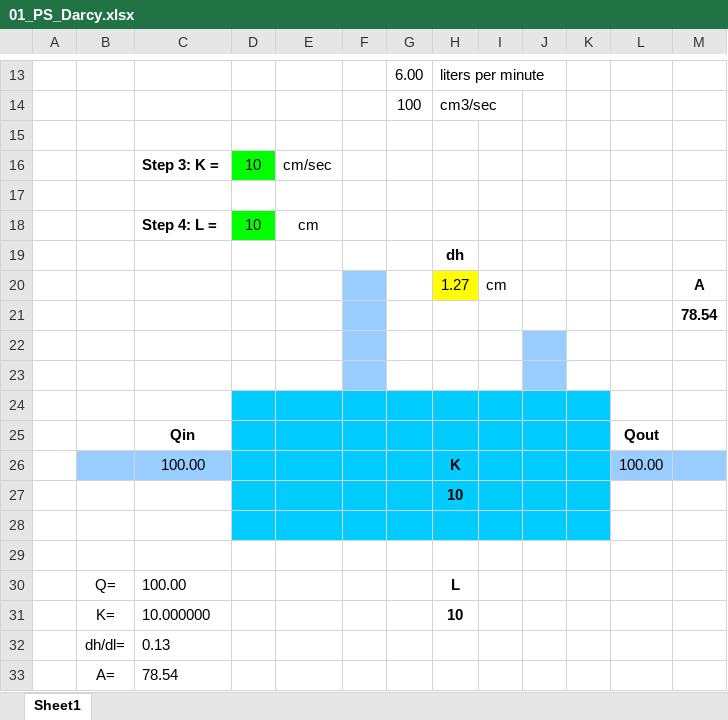
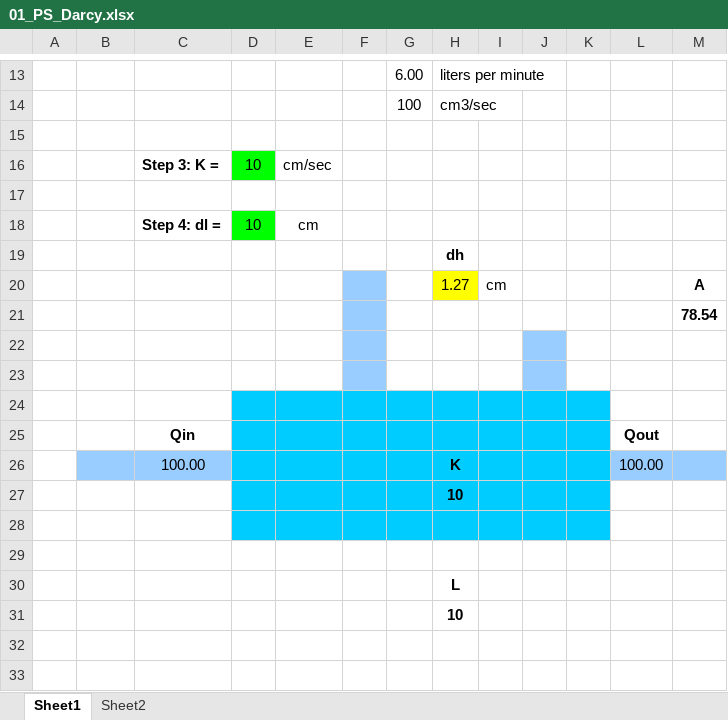
Before and after one commit to jwheiss/jwheiss.github.io, an Excel workbook: GEOL3140S19/01_PS_Darcy.xlsx, sheet Sheet1, drawn as a sheet; only a part is shown, gaps mark what is left out; values as stored, in another font and other column widths than the file's, no borders; charts and pictures not drawn; removed rows and columns are numbered as before the commit, all else as after; the diff names each change by its address in the sheet, - before the commit and + after, or states it on an @@ line.

```diff
--- a/GEOL3140S19/01_PS_Darcy.xlsx (sheet Sheet1)
+++ b/GEOL3140S19/01_PS_Darcy.xlsx (sheet Sheet1)
+sheet tab: Sheet2
-C18: Step 4: L =
+C18: Step 4: dl =
-row 30:  | Q= | 100.00 |  |  |  |  | L
-row 31:  | K= | 10.000000 |  |  |  |  | 10
-row 32:  | dh/dl= | 0.13
-row 33:  | A= | 78.54
+row 30:  |  |  |  |  |  |  | L
+row 31:  |  |  |  |  |  |  | 10
```
Also changed, not shown: charts or pictures.
